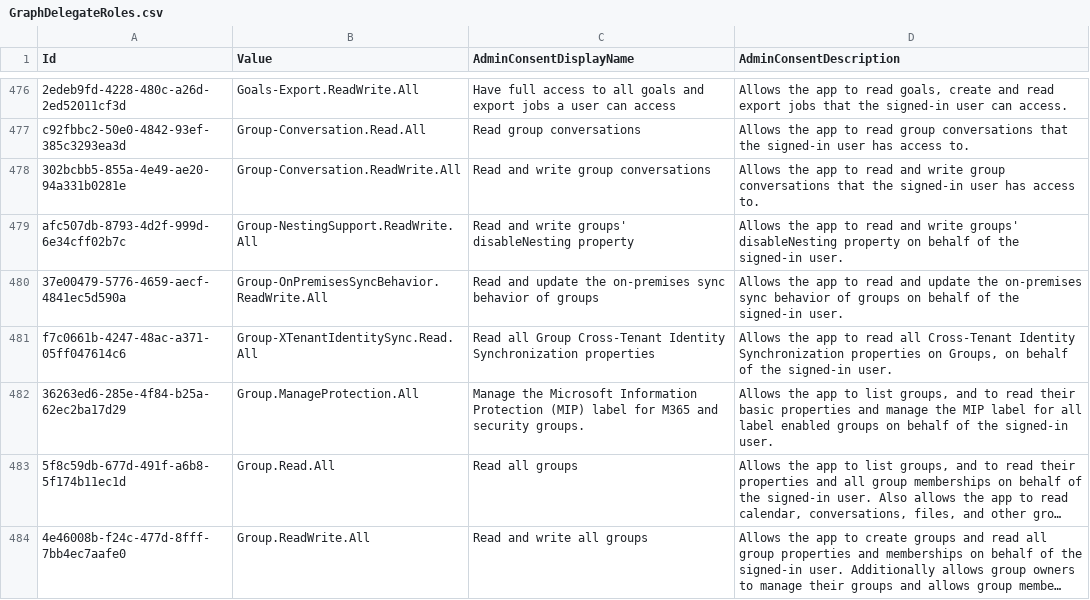
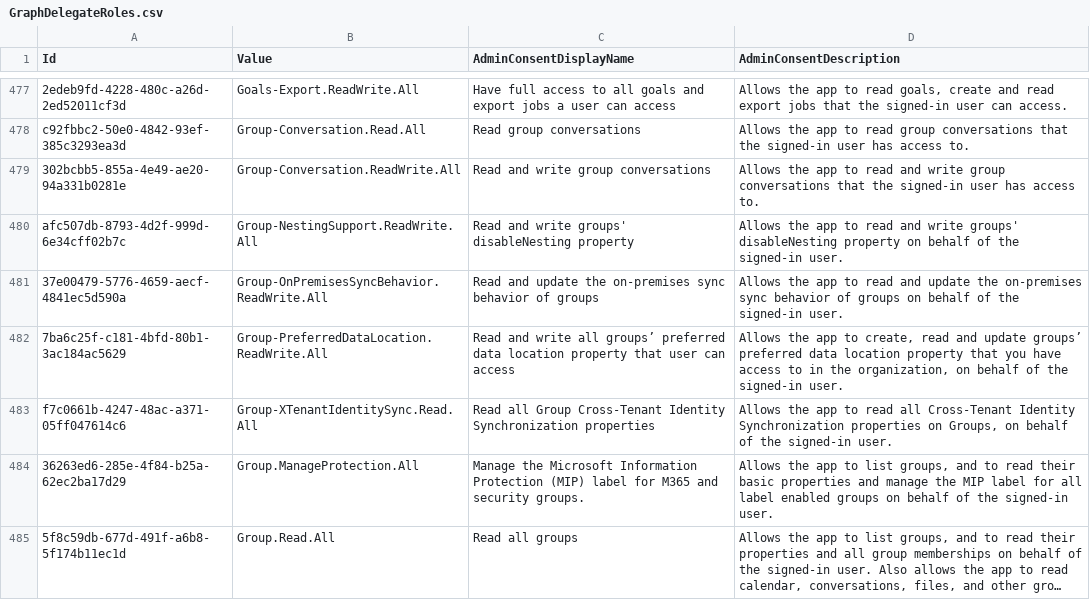
Before and after one commit to Palasito/microsoft-id-resolver, a CSV file: _info/GraphDelegateRoles.csv, drawn as a sheet; only a part is shown, gaps mark what is left out; the shorter side is filled out with more unchanged rows; long unchanged cells end in …; the diff covers the shown part only; the diff names each change by its address in the sheet, - before the commit and + after, or states it on an @@ line.

```diff
--- a/_info/GraphDelegateRoles.csv
+++ b/_info/GraphDelegateRoles.csv
+row 482: 7ba6c25f-c181-4bfd-80b1-3ac184ac5629 | Group-PreferredDataLocation.ReadWrite.All | Read and write all groups’ preferred data location property that user can access | Allows the app to create, read and update groups’ preferred data location property that you have access to in the organization, on behalf of the signed-in user.
```
Also changed, not shown: 9 added rows and 2 moved rows elsewhere in this file, _info/GraphAppRoles.csv, _info/utcm-resource-types.csv, 3 other files.
